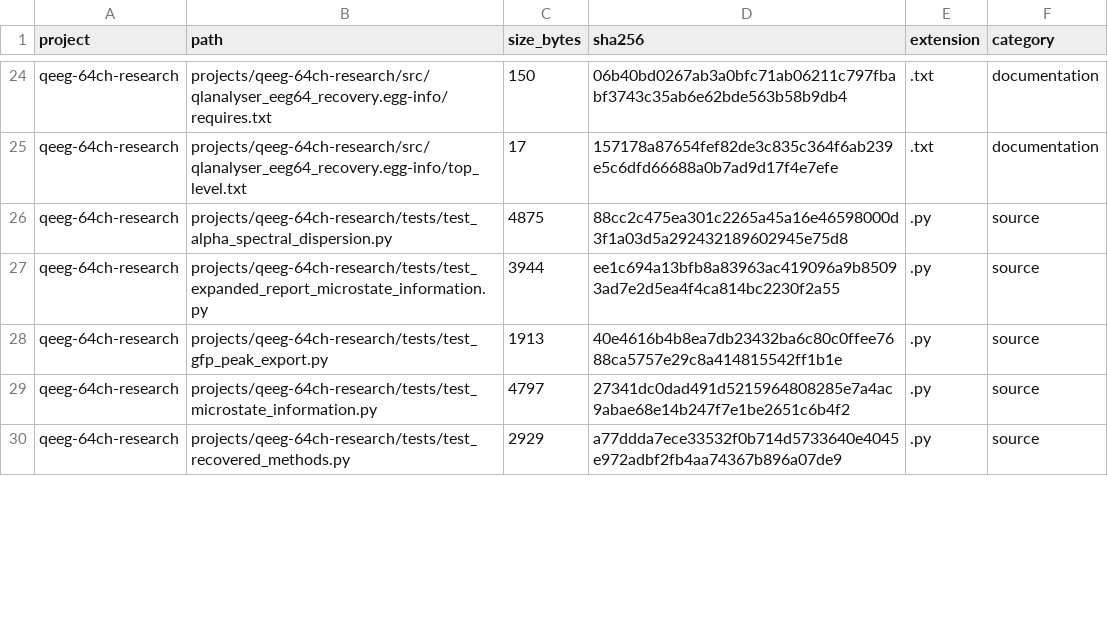
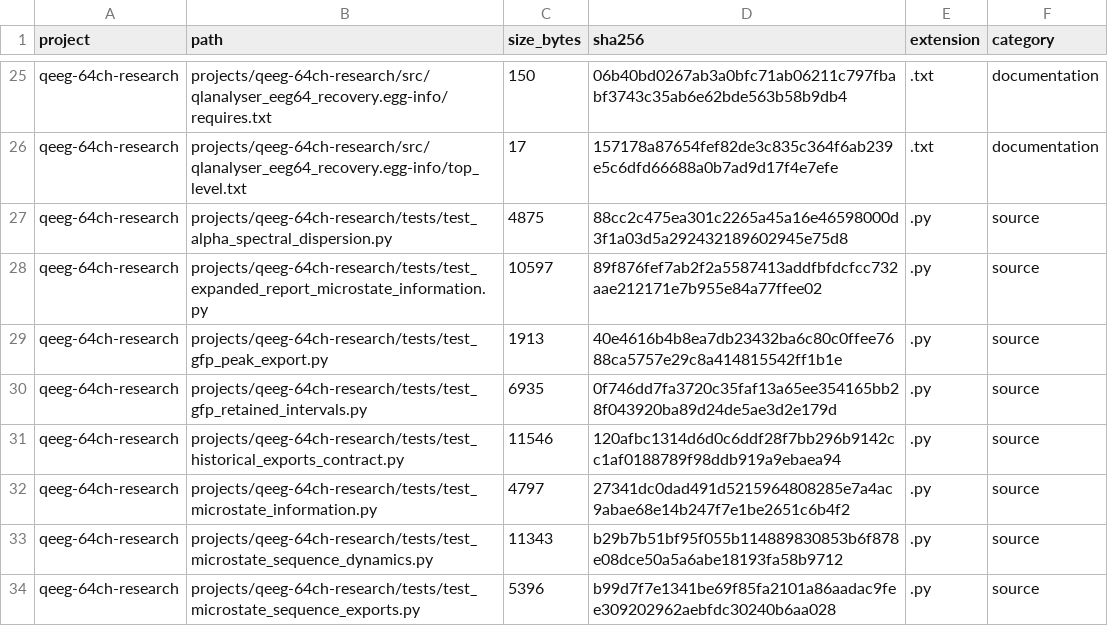
Before and after one commit to Guannan-Xi/quanlan-analyser, a CSV file: docs/workspace-inventory/files.csv, drawn as a sheet; only a part is shown, gaps mark what is left out; the shorter side is filled out with more unchanged rows; the diff covers the shown part only.

Commit message:
docs(inventory): reintegrate QEEG after unfreeze; fix safety-scan file coverage
- feature ledger: research.qeeg-64ch 32->40, qeeg_status reintegrated-at-8c5a673,
  stable_baseline_commit bumped; unclassified_count still 0 (1093 records)
- inventory regenerated: files 902->910, parse-errors cleared
- qeeg-dynamic-freeze.md: mark RESOLVED, record unfreeze gate execution + honesty boundary
- scan_baseline_safety.py: scan all tracked + untracked-not-ignored files
  (git ls-files) instead of only git-status changes; coverage 19->1157, 4 review findings
- build_feature_ledger.py: qeeg state frozen -> internal_validation

Local commit only; not pushed.

```diff
--- a/docs/workspace-inventory/files.csv
+++ b/docs/workspace-inventory/files.csv
@@ -26,4 +27,8 @@ qeeg-64ch-research,projects/qeeg-64ch-research/src/qlanalyser_eeg64_recovery.egg
 qeeg-64ch-research,projects/qeeg-64ch-research/tests/test_alpha_spectral_dispersion.py,4875,88cc2c475ea301c2265a45a16e46598000d3f1a03d5a292432189602945e75d8,.py,source
-qeeg-64ch-research,projects/qeeg-64ch-research/tests/test_expanded_report_microstate_information.py,3944,ee1c694a13bfb8a83963ac419096a9b85093ad7e2d5ea4f4ca814bc2230f2a55,.py,source
+qeeg-64ch-research,projects/qeeg-64ch-research/tests/test_expanded_report_microstate_information.py,10597,89f876fef7ab2f2a5587413addfbfdcfcc732aae212171e7b955e84a77ffee02,.py,source
 qeeg-64ch-research,projects/qeeg-64ch-research/tests/test_gfp_peak_export.py,1913,40e4616b4b8ea7db23432ba6c80c0ffee7688ca5757e29c8a414815542ff1b1e,.py,source
+qeeg-64ch-research,projects/qeeg-64ch-research/tests/test_gfp_retained_intervals.py,6935,0f746dd7fa3720c35faf13a65ee354165bb28f043920ba89d24de5ae3d2e179d,.py,source
+qeeg-64ch-research,projects/qeeg-64ch-research/tests/test_historical_exports_contract.py,11546,120afbc1314d6d0c6ddf28f7bb296b9142cc1af0188789f98ddb919a9ebaea94,.py,source
 qeeg-64ch-research,projects/qeeg-64ch-research/tests/test_microstate_information.py,4797,27341dc0dad491d5215964808285e7a4ac9abae68e14b247f7e1be2651c6b4f2,.py,source
+qeeg-64ch-research,projects/qeeg-64ch-research/tests/test_microstate_sequence_dynamics.py,11343,b29b7b51bf95f055b114889830853b6f878e08dce50a5a6abe18193fa58b9712,.py,source
+qeeg-64ch-research,projects/qeeg-64ch-research/tests/test_microstate_sequence_exports.py,5396,b99d7f7e1341be69f85fa2101a86aadac9fee309202962aebfdc30240b6aa028,.py,source
```
Also changed, not shown: 4 added rows and 18 edited cells elsewhere in this file, docs/workspace-inventory/feature-ledger.csv, docs/workspace-inventory/traceability-matrix.csv, 8 other files.
